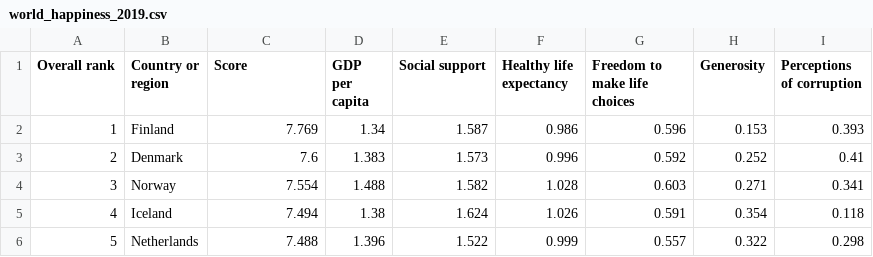
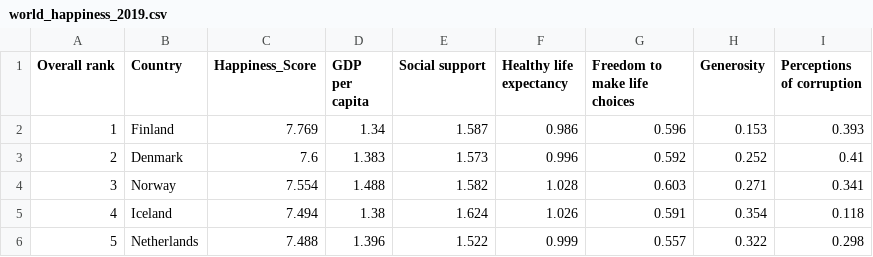
Before and after one commit to teckyying/FIT3179, a CSV file: data/world_happiness_2019.csv, drawn as a sheet; only a part is shown.

Commit message:
update data

```diff
--- a/data/world_happiness_2019.csv
+++ b/data/world_happiness_2019.csv
@@ -1,2 +1,2 @@
-Overall rank,Country or region,Score,GDP per capita,Social support,Healthy life expectancy,Freedom to make life choices,Generosity,Perceptions of corruption
+Overall rank,Country,Happiness_Score,GDP per capita,Social support,Healthy life expectancy,Freedom to make life choices,Generosity,Perceptions of corruption
 1,Finland,7.769,1.34,1.587,0.986,0.596,0.153,0.393
```
Also changed, not shown: 3 other files.
